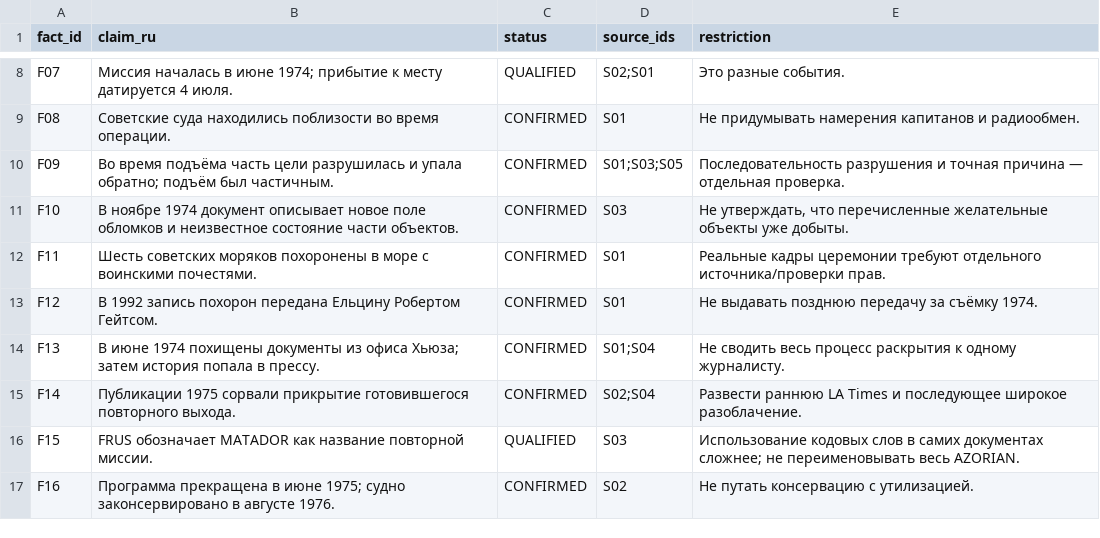
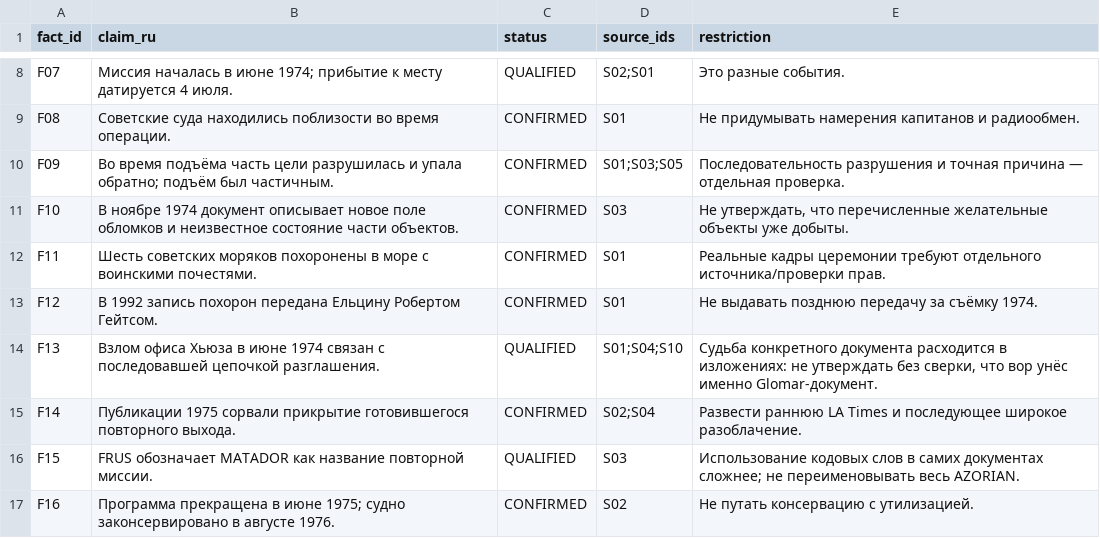
Before and after one commit to reverendstanislav-bot/Youtube-2, a CSV file: GLOMAR_EXPLORER/02_FACT_LEDGER.csv, drawn as a sheet; only a part is shown, gaps mark what is left out.

Commit message:
Glomar: collect free archival candidates with provenance, hashes and explicit coverage holds

```diff
--- a/GLOMAR_EXPLORER/02_FACT_LEDGER.csv
+++ b/GLOMAR_EXPLORER/02_FACT_LEDGER.csv
@@ -13,3 +13,3 @@ F11,Шесть советских моряков похоронены в мор
 F12,В 1992 запись похорон передана Ельцину Робертом Гейтсом.,CONFIRMED,S01,Не выдавать позднюю передачу за съёмку 1974.
-F13,В июне 1974 похищены документы из офиса Хьюза; затем история попала в прессу.,CONFIRMED,S01;S04,Не сводить весь процесс раскрытия к одному журналисту.
+F13,Взлом офиса Хьюза в июне 1974 связан с последовавшей цепочкой разглашения.,QUALIFIED,S01;S04;S10,"Судьба конкретного документа расходится в изложениях: не утверждать без сверки, что вор унёс именно Glomar-документ."
 F14,Публикации 1975 сорвали прикрытие готовившегося повторного выхода.,CONFIRMED,S02;S04,Развести раннюю LA Times и последующее широкое разоблачение.
```
Also changed, not shown: 9 other files.
